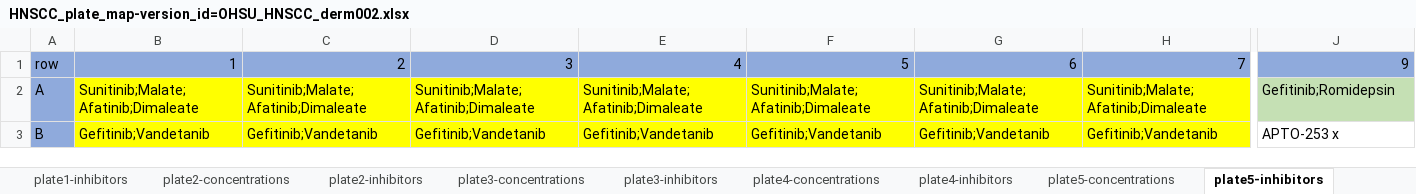
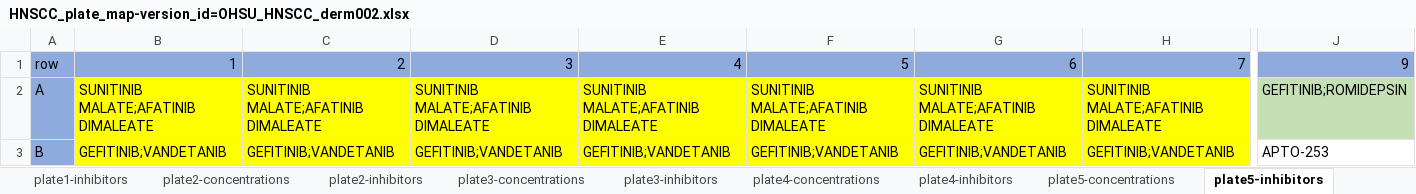
Before and after one commit to nathanieljevans/HNSCC_functional_data_pipeline, an Excel workbook: plate_maps/HNSCC_plate_map-version_id=OHSU_HNSCC_derm002.xlsx, sheet plate5-inhibitors, drawn as a sheet; only a part is shown, gaps mark what is left out; values as stored, in another font and other column widths than the file's, no borders; the diff covers the shown part only; the diff names each change by its address in the sheet, - before the commit and + after, or states it on an @@ line.

```diff
--- a/plate_maps/HNSCC_plate_map-version_id=OHSU_HNSCC_derm002.xlsx (sheet plate5-inhibitors)
+++ b/plate_maps/HNSCC_plate_map-version_id=OHSU_HNSCC_derm002.xlsx (sheet plate5-inhibitors)
-B2: Sunitinib;Malate;Afatinib;Dimaleate
+B2: SUNITINIB MALATE;AFATINIB DIMALEATE
-C2: Sunitinib;Malate;Afatinib;Dimaleate
+C2: SUNITINIB MALATE;AFATINIB DIMALEATE
-D2: Sunitinib;Malate;Afatinib;Dimaleate
+D2: SUNITINIB MALATE;AFATINIB DIMALEATE
-E2: Sunitinib;Malate;Afatinib;Dimaleate
+E2: SUNITINIB MALATE;AFATINIB DIMALEATE
-F2: Sunitinib;Malate;Afatinib;Dimaleate
+F2: SUNITINIB MALATE;AFATINIB DIMALEATE
-G2: Sunitinib;Malate;Afatinib;Dimaleate
+G2: SUNITINIB MALATE;AFATINIB DIMALEATE
-H2: Sunitinib;Malate;Afatinib;Dimaleate
+H2: SUNITINIB MALATE;AFATINIB DIMALEATE
-J2: Gefitinib;Romidepsin
+J2: GEFITINIB;ROMIDEPSIN
-B3: Gefitinib;Vandetanib
+B3: GEFITINIB;VANDETANIB
-C3: Gefitinib;Vandetanib
+C3: GEFITINIB;VANDETANIB
-D3: Gefitinib;Vandetanib
+D3: GEFITINIB;VANDETANIB
-E3: Gefitinib;Vandetanib
+E3: GEFITINIB;VANDETANIB
-F3: Gefitinib;Vandetanib
+F3: GEFITINIB;VANDETANIB
-G3: Gefitinib;Vandetanib
+G3: GEFITINIB;VANDETANIB
-H3: Gefitinib;Vandetanib
+H3: GEFITINIB;VANDETANIB
-J3: APTO-253 x
+J3: APTO-253
```
Also changed, not shown: 313 edited cells elsewhere in this sheet, sheet plate4-inhibitors, sheet plate1-inhibitors, sheet plate2-inhibitors, sheet plate3-inhibitors, sheet plate6-inhibitors, formulas that keep their value, plate_maps/HNSCC_plate_map-version_id=OHSU_HNSCC_derm001.xlsx, plate_maps/HNSCC_plate_map-version_id=OHSU_HNSCC_derm003.xlsx, 15 other files.
